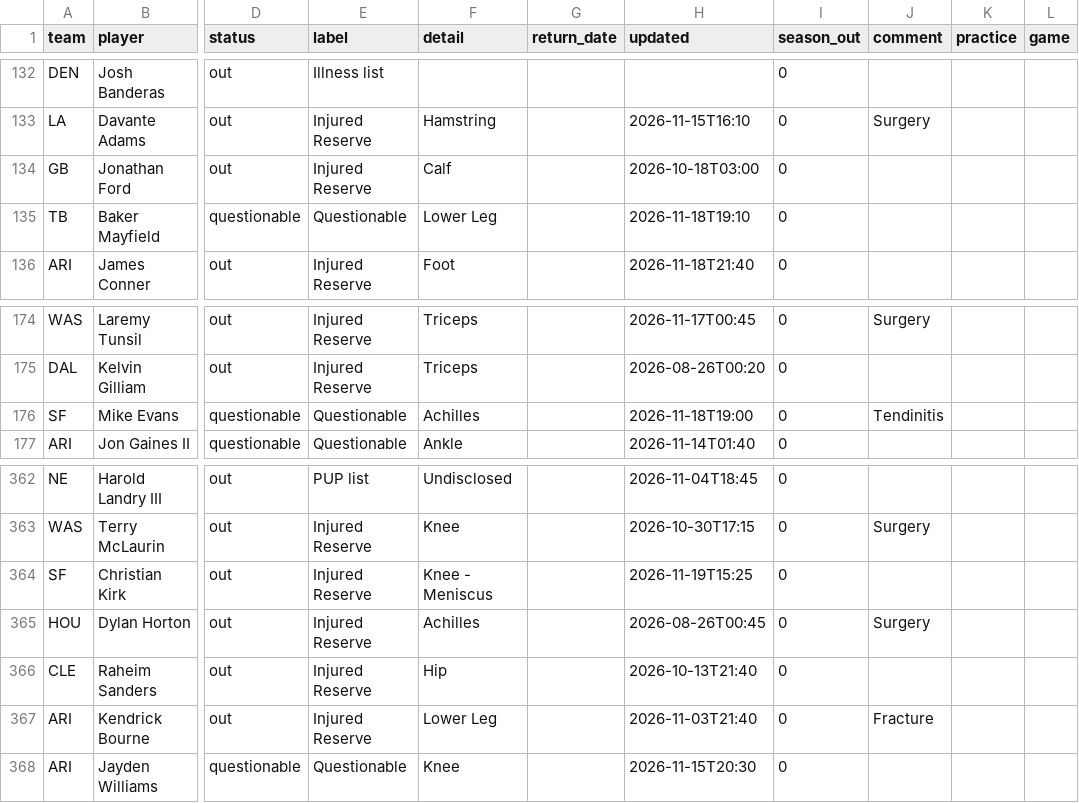
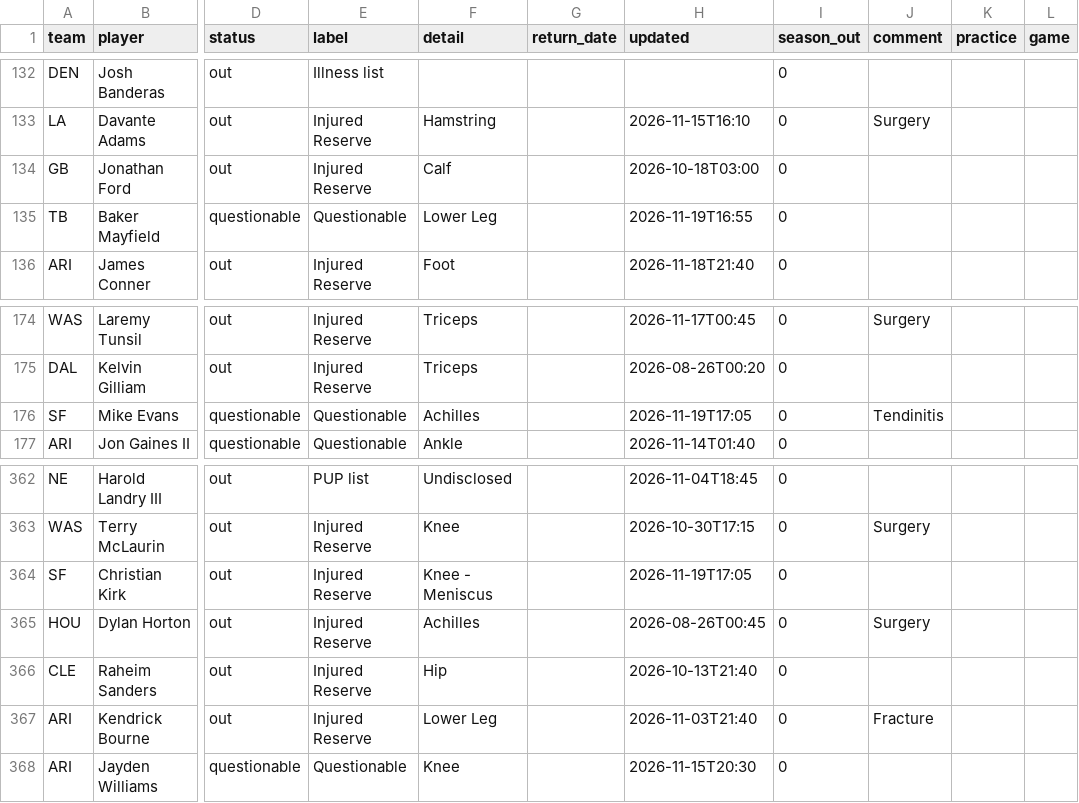
Before and after one commit to bwik4/Matchup-Lab, a CSV file: data/injuries.csv, drawn as a sheet; only a part is shown, gaps mark what is left out; the diff names each change by its address in the sheet, - before the commit and + after, or states it on an @@ line.

```diff
--- a/data/injuries.csv
+++ b/data/injuries.csv
-H135 (updated): 2026-11-18T19:10
+H135 (updated): 2026-11-19T16:55
-H176 (updated): 2026-11-18T19:00
+H176 (updated): 2026-11-19T17:05
-H364 (updated): 2026-11-19T15:25
+H364 (updated): 2026-11-19T17:05
```
Also changed, not shown: data/nba/injuries.csv, data/sleeper_players.csv, 1 other file.
